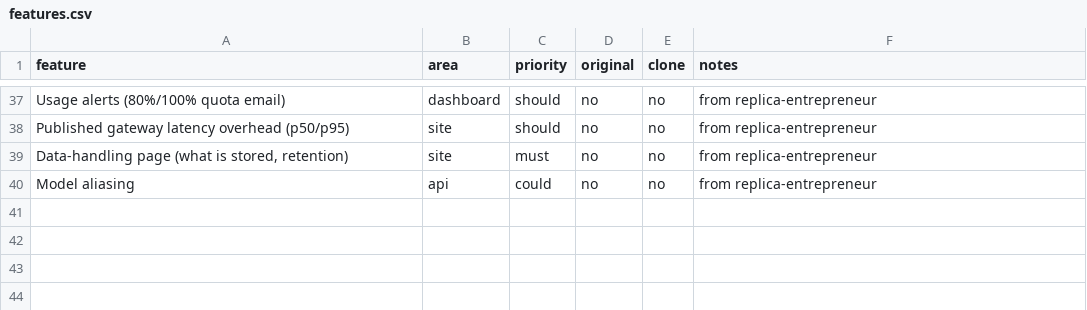
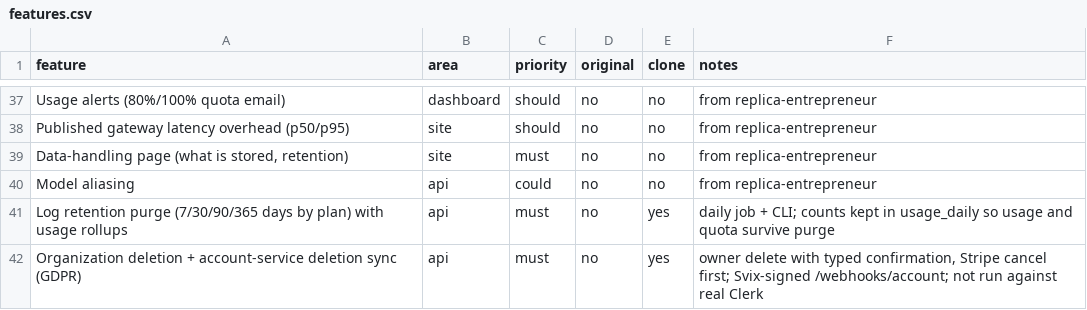
Before and after one commit to xsmartbartx/Secure_AI_API_Gateway, a CSV file: replica/features.csv, drawn as a sheet; only a part is shown, gaps mark what is left out; the diff names each change by its address in the sheet, - before the commit and + after, or states it on an @@ line.

```diff
--- a/replica/features.csv
+++ b/replica/features.csv
+row 41: Log retention purge (7/30/90/365 days by plan) with usage rollups | api | must | no | yes | daily job + CLI; counts kept in usage_daily so usage and quota survive purge
+row 42: Organization deletion + account-service deletion sync (GDPR) | api | must | no | yes | owner delete with typed confirmation, Stripe cancel first; Svix-signed /webhooks/account; not run against real Clerk
```
Also changed, not shown: 21 other files.
